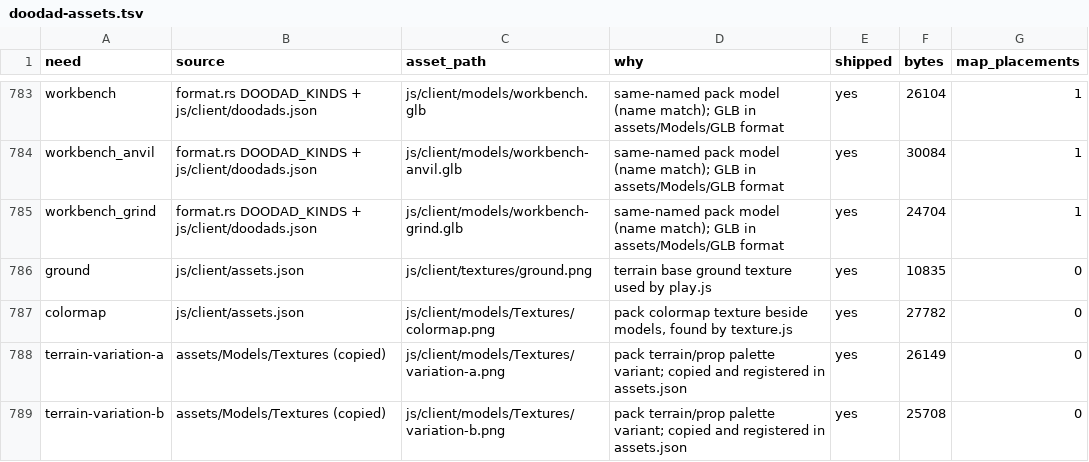
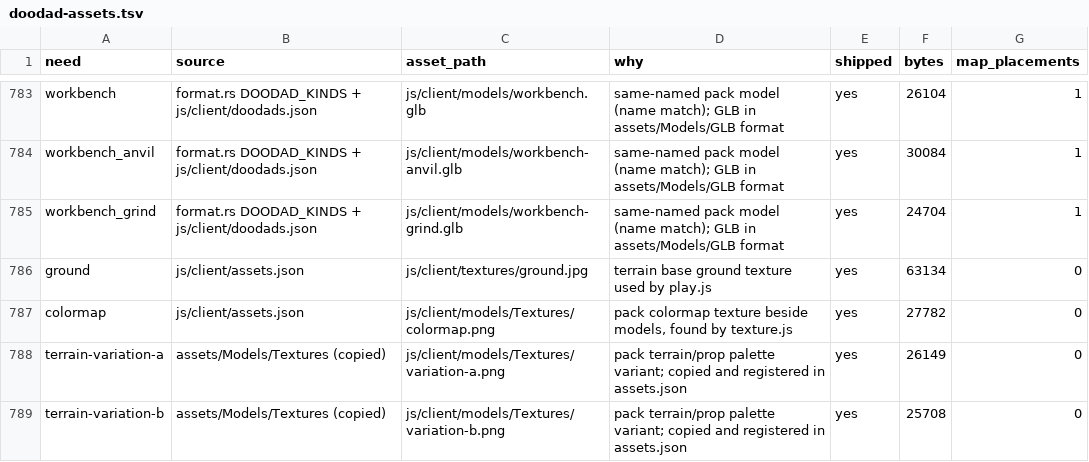
Before and after one commit to lanmower/oscraft, a TSV file: scenarios/moba/doodad-assets.tsv, drawn as a sheet; only a part is shown, gaps mark what is left out.

Commit message:
Use CC0 ground, lane, cliff and river textures
Ground, lane and cliff tiles take new CC0 colour maps from
cc0-textures.com (Aerial Grass Rock, Asphalt 001, Rocks 024 L),
resized to 512 px with KTX2 siblings from toktx 4.4.2. The river is a
textured water material (Foam 001 resized and tinted blue, a derived
CC0 work) that repeats in world space like the ground, so water cells
read as one channel instead of a flat tint. Sim, walkability and
heights are unchanged. Sources are in NOTICE.md.

```diff
--- a/scenarios/moba/doodad-assets.tsv
+++ b/scenarios/moba/doodad-assets.tsv
@@ -785,3 +785,3 @@ workbench_anvil	format.rs DOODAD_KINDS + js/client/doodads.json	js/client/models
 workbench_grind	format.rs DOODAD_KINDS + js/client/doodads.json	js/client/models/workbench-grind.glb	same-named pack model (name match); GLB in assets/Models/GLB format	yes	24704	1
-ground	js/client/assets.json	js/client/textures/ground.png	terrain base ground texture used by play.js	yes	10835	0
+ground	js/client/assets.json	js/client/textures/ground.jpg	terrain base ground texture used by play.js	yes	63134	0
 colormap	js/client/assets.json	js/client/models/Textures/colormap.png	pack colormap texture beside models, found by texture.js	yes	27782	0
```
Also changed, not shown: 11 other files.
